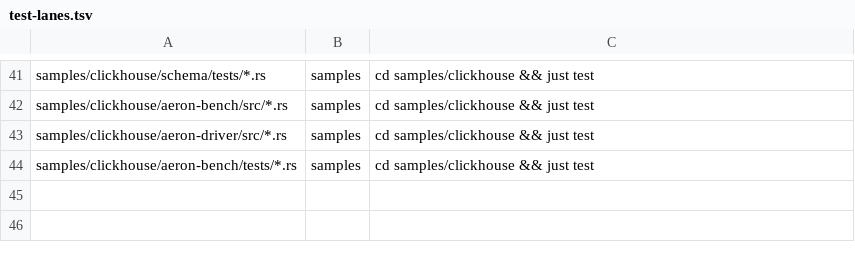
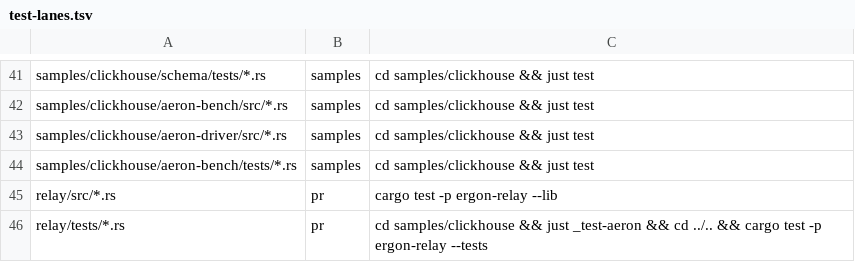
Before and after one commit to bitgorust/ergon, a TSV file: test-lanes.tsv, drawn as a sheet; only a part is shown, gaps mark what is left out; the diff names each change by its address in the sheet, - before the commit and + after, or states it on an @@ line.

Commit message:
feat: add the ergon-relay hop core and its go/no-go spike, position-equal over two hops, rollovers, fragments and a mid-message replay-to-live switch

```diff
--- a/test-lanes.tsv
+++ b/test-lanes.tsv
+row 45: relay/src/*.rs | pr | cargo test -p ergon-relay --lib
+row 46: relay/tests/*.rs | pr | cd samples/clickhouse && just _test-aeron && cd ../.. && cargo test -p ergon-relay --tests
```
Also changed, not shown: 2 other files.
